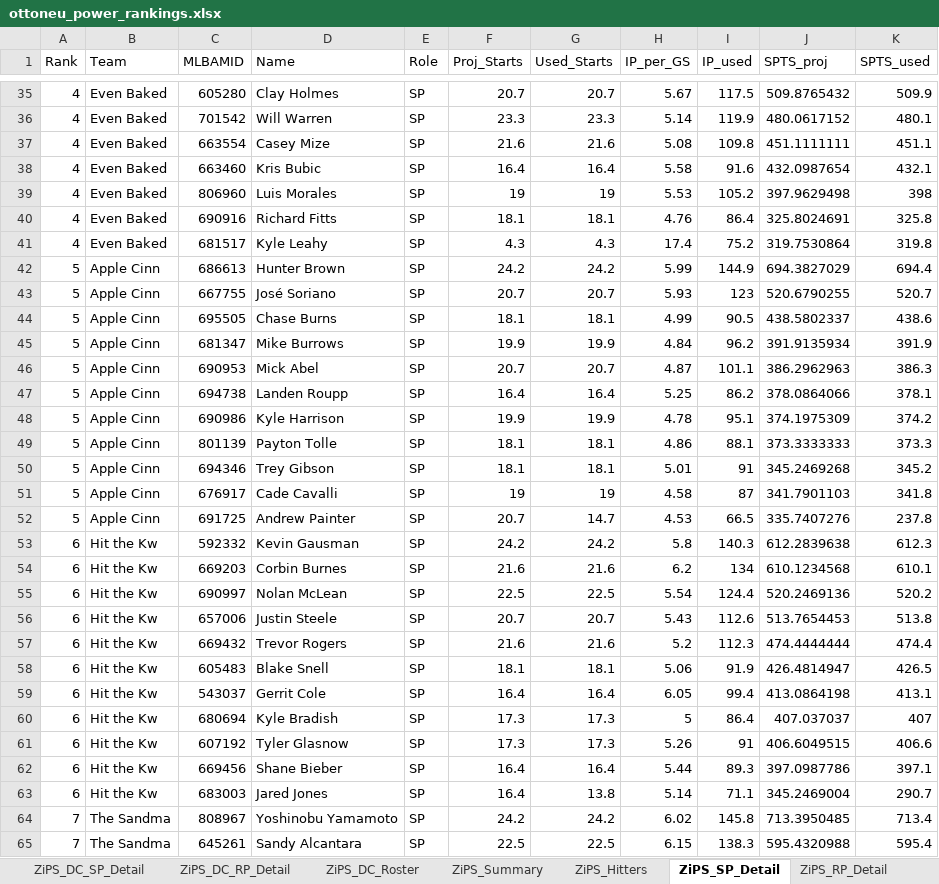
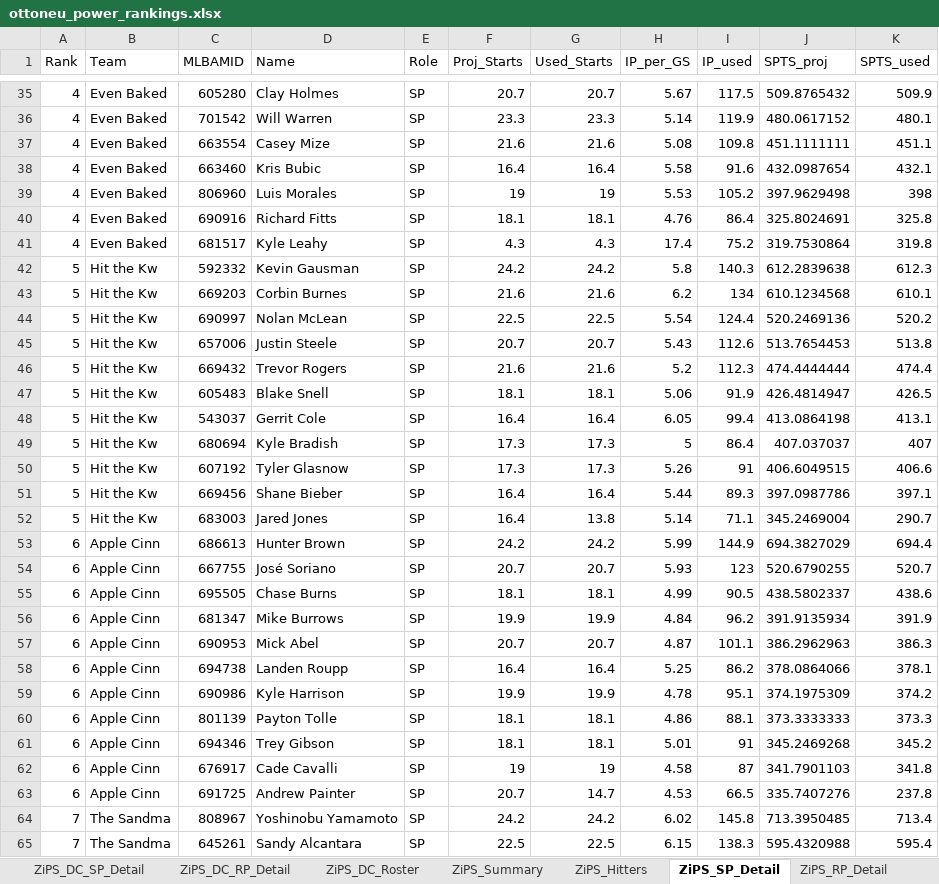
Before and after one commit to zclark9923/powerrankingapp, an Excel workbook: ottoneu_power_rankings.xlsx, sheet ZiPS_SP_Detail, drawn as a sheet; only a part is shown, gaps mark what is left out; values as stored, in another font and other column widths than the file's, no borders; removed rows and columns are numbered as before the commit, all else as after; the diff covers the shown part only; the diff names each change by its address in the sheet, - before the commit and + after, or states it on an @@ line.

```diff
--- a/ottoneu_power_rankings.xlsx (sheet ZiPS_SP_Detail)
+++ b/ottoneu_power_rankings.xlsx (sheet ZiPS_SP_Detail)
-row 42: 5 | Apple Cinn | 686613 | Hunter Brown | SP | 24.2 | 24.2 | 5.99 | 144.9 | 694.3827029 | 694.4
-row 43: 5 | Apple Cinn | 667755 | José Soriano | SP | 20.7 | 20.7 | 5.93 | 123 | 520.6790255 | 520.7
-row 44: 5 | Apple Cinn | 695505 | Chase Burns | SP | 18.1 | 18.1 | 4.99 | 90.5 | 438.5802337 | 438.6
-row 45: 5 | Apple Cinn | 681347 | Mike Burrows | SP | 19.9 | 19.9 | 4.84 | 96.2 | 391.9135934 | 391.9
-row 46: 5 | Apple Cinn | 690953 | Mick Abel | SP | 20.7 | 20.7 | 4.87 | 101.1 | 386.2962963 | 386.3
-row 47: 5 | Apple Cinn | 694738 | Landen Roupp | SP | 16.4 | 16.4 | 5.25 | 86.2 | 378.0864066 | 378.1
-row 48: 5 | Apple Cinn | 690986 | Kyle Harrison | SP | 19.9 | 19.9 | 4.78 | 95.1 | 374.1975309 | 374.2
-row 49: 5 | Apple Cinn | 801139 | Payton Tolle | SP | 18.1 | 18.1 | 4.86 | 88.1 | 373.3333333 | 373.3
-row 50: 5 | Apple Cinn | 694346 | Trey Gibson | SP | 18.1 | 18.1 | 5.01 | 91 | 345.2469268 | 345.2
-row 51: 5 | Apple Cinn | 676917 | Cade Cavalli | SP | 19 | 19 | 4.58 | 87 | 341.7901103 | 341.8
-row 52: 5 | Apple Cinn | 691725 | Andrew Painter | SP | 20.7 | 14.7 | 4.53 | 66.5 | 335.7407276 | 237.8
-A42:A52 (Rank): 6
+A42:A52 (Rank): 5
+row 53: 6 | Apple Cinn | 686613 | Hunter Brown | SP | 24.2 | 24.2 | 5.99 | 144.9 | 694.3827029 | 694.4
+row 54: 6 | Apple Cinn | 667755 | José Soriano | SP | 20.7 | 20.7 | 5.93 | 123 | 520.6790255 | 520.7
+row 55: 6 | Apple Cinn | 695505 | Chase Burns | SP | 18.1 | 18.1 | 4.99 | 90.5 | 438.5802337 | 438.6
+row 56: 6 | Apple Cinn | 681347 | Mike Burrows | SP | 19.9 | 19.9 | 4.84 | 96.2 | 391.9135934 | 391.9
+row 57: 6 | Apple Cinn | 690953 | Mick Abel | SP | 20.7 | 20.7 | 4.87 | 101.1 | 386.2962963 | 386.3
+row 58: 6 | Apple Cinn | 694738 | Landen Roupp | SP | 16.4 | 16.4 | 5.25 | 86.2 | 378.0864066 | 378.1
+row 59: 6 | Apple Cinn | 690986 | Kyle Harrison | SP | 19.9 | 19.9 | 4.78 | 95.1 | 374.1975309 | 374.2
+row 60: 6 | Apple Cinn | 801139 | Payton Tolle | SP | 18.1 | 18.1 | 4.86 | 88.1 | 373.3333333 | 373.3
+row 61: 6 | Apple Cinn | 694346 | Trey Gibson | SP | 18.1 | 18.1 | 5.01 | 91 | 345.2469268 | 345.2
+row 62: 6 | Apple Cinn | 676917 | Cade Cavalli | SP | 19 | 19 | 4.58 | 87 | 341.7901103 | 341.8
+row 63: 6 | Apple Cinn | 691725 | Andrew Painter | SP | 20.7 | 14.7 | 4.53 | 66.5 | 335.7407276 | 237.8
```
Also changed, not shown: 9 added rows, 9 removed rows and 19 edited cells elsewhere in this sheet, sheet Steamer_Hitters, sheet ZiPS_Hitters, sheet Steamer_RP_Detail, sheet ZiPS_DC_Hitters, sheet ZiPS_RP_Detail, sheet ATC_Hitters, 13 more sheets, 3 other files.
